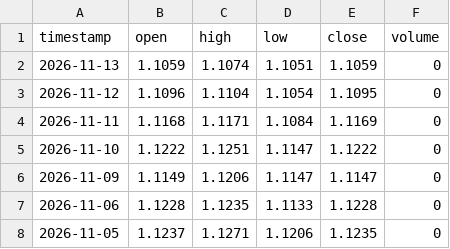
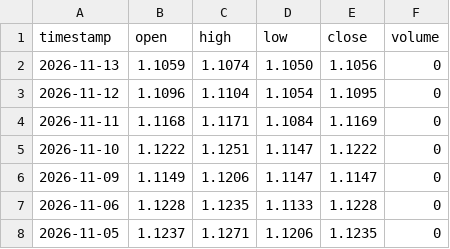
Before and after one commit to gab00/lehrgeld-kurse, a CSV file: data/extra/EURUSD.csv, drawn as a sheet; only a part is shown.

```diff
--- a/data/extra/EURUSD.csv
+++ b/data/extra/EURUSD.csv
@@ -1,3 +1,3 @@
 timestamp,open,high,low,close,volume
-2026-11-13,1.1059,1.1074,1.1051,1.1059,0
+2026-11-13,1.1059,1.1074,1.1050,1.1056,0
 2026-11-12,1.1096,1.1104,1.1054,1.1095,0
```
Also changed, not shown: 2 other files.
